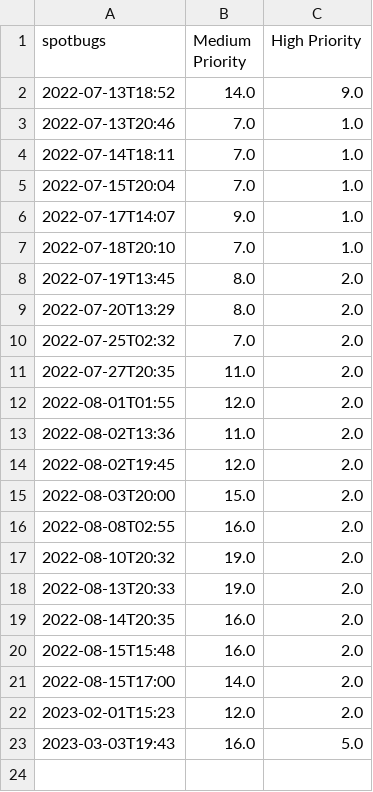
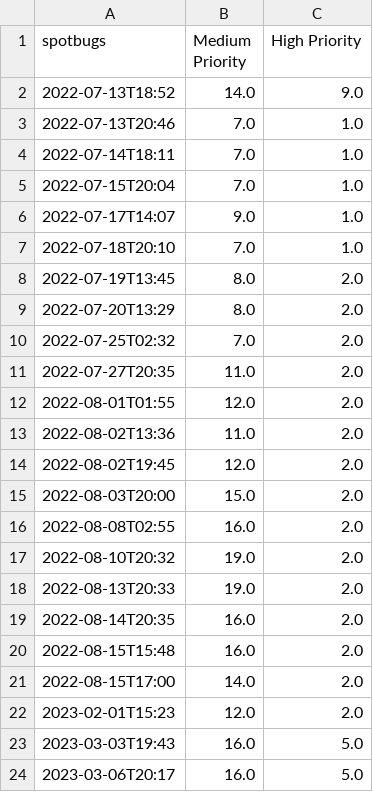
Before and after one commit to sjzeil/code-grader, a CSV file: spotbugs.csv, drawn as a sheet.

```diff
--- a/spotbugs.csv
+++ b/spotbugs.csv
@@ -23 +23,2 @@ spotbugs,Medium Priority,High Priority
 2023-03-03T19:43,16.0,5.0
+2023-03-06T20:17,16.0,5.0
```
Also changed, not shown: checkstyle.csv, tests.csv, 43 other files.
